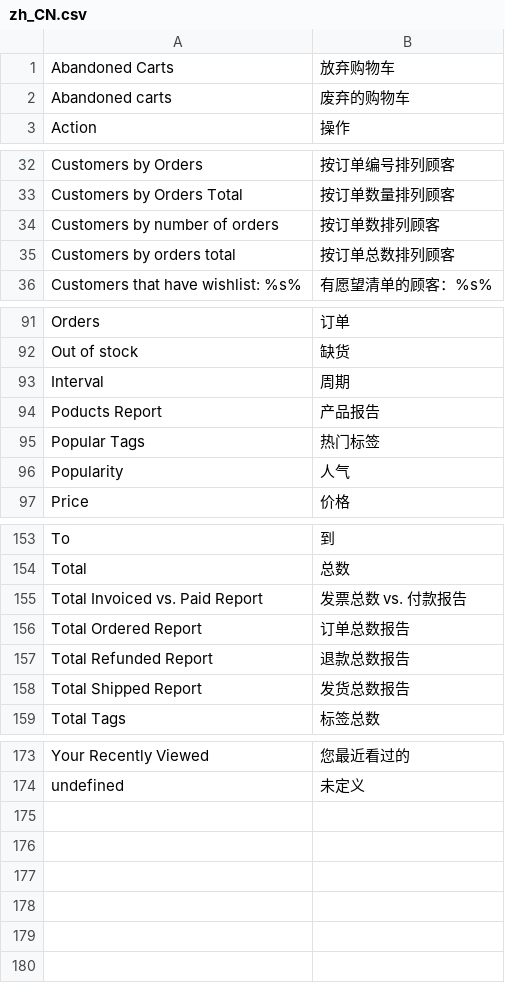
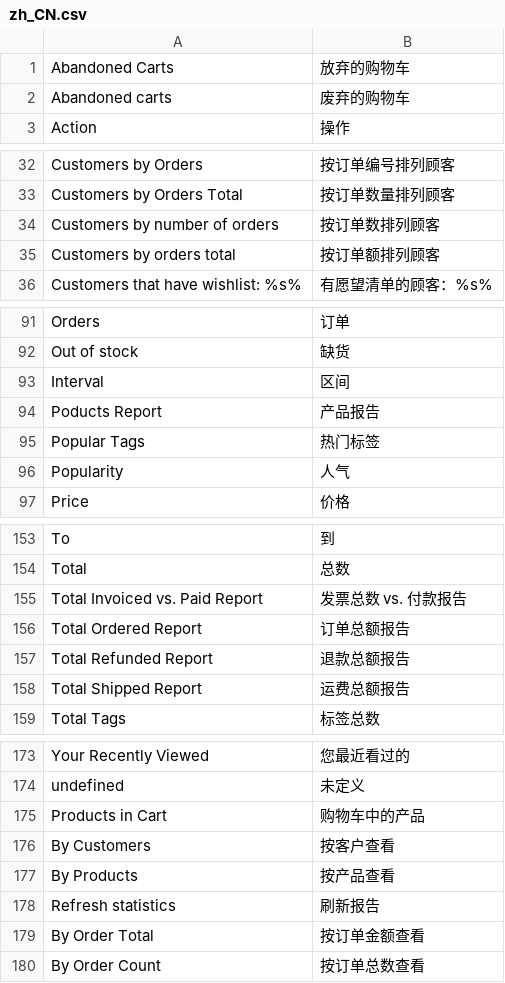
Before and after one commit to findever/mgt2, a CSV file: app/code/Magento/Reports/i18n/zh_CN.csv, drawn as a sheet; only a part is shown, gaps mark what is left out.

```diff
--- a/app/code/Magento/Reports/i18n/zh_CN.csv
+++ b/app/code/Magento/Reports/i18n/zh_CN.csv
@@ -1,2 +1,2 @@
-"Abandoned Carts","放弃购物车"
+"Abandoned Carts","放弃的购物车"
 "Abandoned carts","废弃的购物车"
@@ -34,3 +34,3 @@
 "Customers by number of orders","按订单数排列顾客"
-"Customers by orders total","按订单总数排列顾客"
+"Customers by orders total","按订单额排列顾客"
 "Customers that have wishlist: %s%","有愿望清单的顾客：%s%"
@@ -92,3 +92,3 @@
 "Out of stock","缺货"
-"Interval","周期"
+"Interval","区间"
 "Poducts Report","产品报告"
@@ -155,5 +155,5 @@
 "Total Invoiced vs. Paid Report","发票总数 vs. 付款报告"
-"Total Ordered Report","订单总数报告"
-"Total Refunded Report","退款总数报告"
-"Total Shipped Report","发货总数报告"
+"Total Ordered Report","订单总额报告"
+"Total Refunded Report","退款总额报告"
+"Total Shipped Report","运费总额报告"
 "Total Tags","标签总数"
@@ -174 +174,7 @@
 "undefined","未定义"
+"Products in Cart","购物车中的产品"
+"By Customers","按客户查看"
+"By Products","按产品查看"
+"Refresh statistics","刷新报告"
+"By Order Total","按订单金额查看"
+"By Order Count","按订单总数查看"
```
Also changed, not shown: app/code/Magento/CatalogRule/i18n/zh_CN.csv, app/code/Magento/Cms/i18n/zh_CN.csv, 9 other files.
